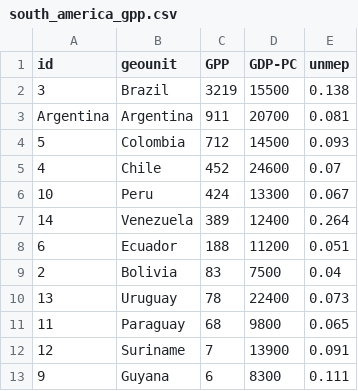
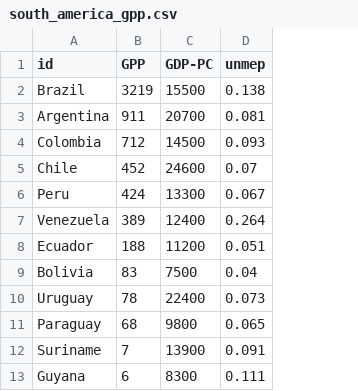
Before and after one commit to SpiritR/datpr6754, a CSV file: south_america_gpp.csv, drawn as a sheet; removed rows and columns are numbered as before the commit, all else as after; the diff names each change by its address in the sheet, - before the commit and + after, or states it on an @@ line.

```diff
--- a/south_america_gpp.csv
+++ b/south_america_gpp.csv
-column A (id), rows 2-13: 3 | Argentina | 5 | 4 | 10 | 14 | 6 | 2 | 13 | 11 | 12 | 9
-A1: geounit
+A1: id
```
Also changed, not shown: 1 other file.
